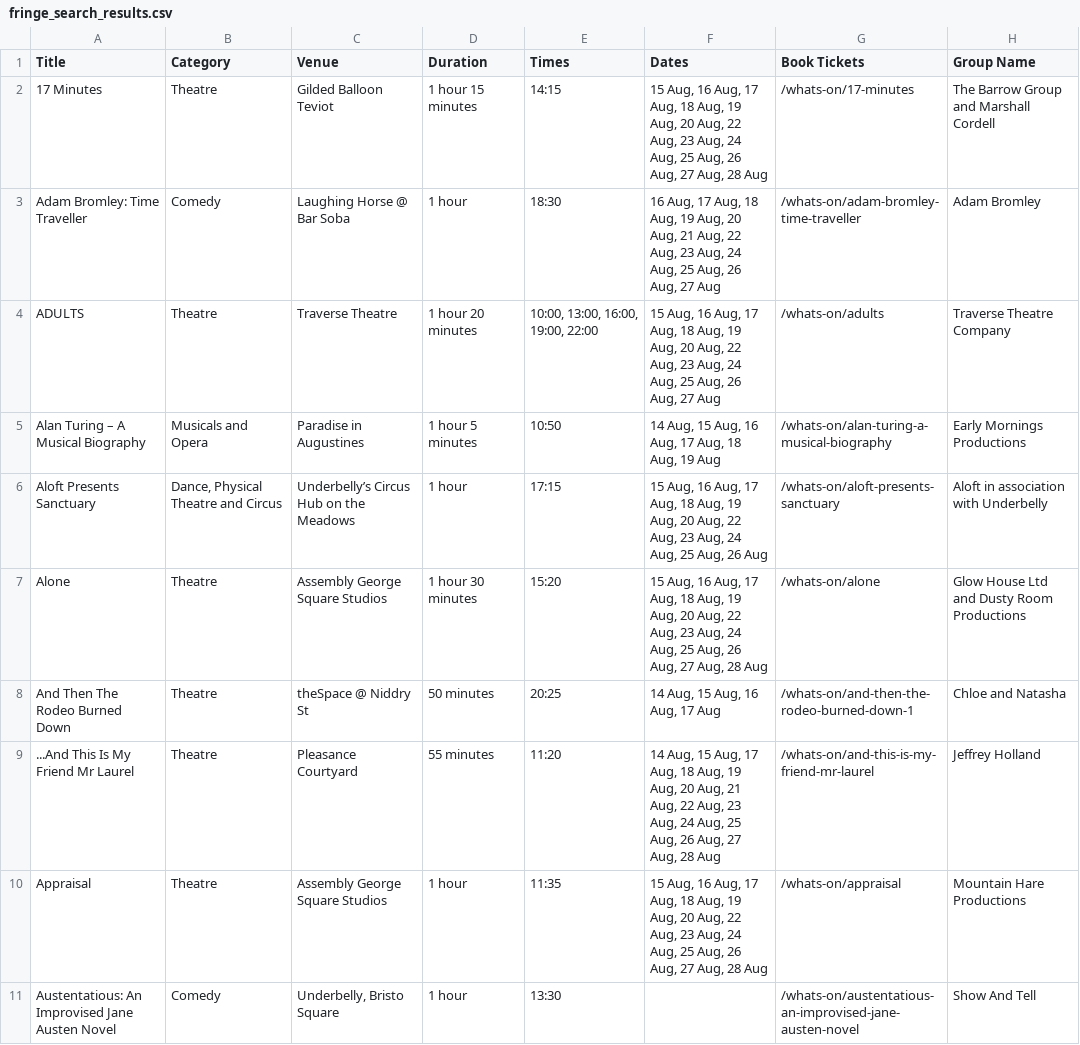
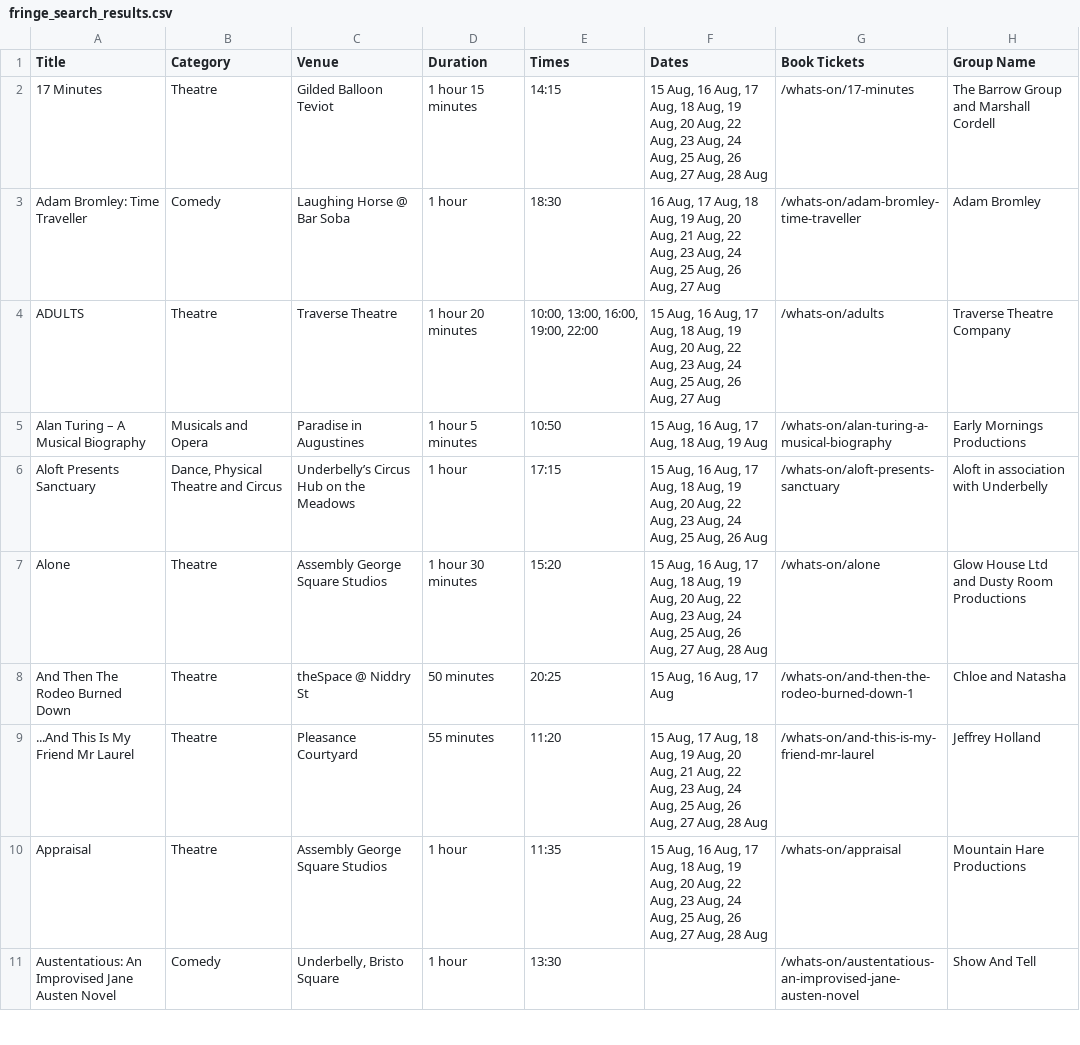
Before and after one commit to richardl62/fringe-favourites, a CSV file: scripts/fringe_search_results.csv, drawn as a sheet; only a part is shown; the diff covers the shown part only; the diff names each change by its address in the sheet, - before the commit and + after, or states it on an @@ line.

```diff
--- a/scripts/fringe_search_results.csv
+++ b/scripts/fringe_search_results.csv
-F5 (Dates): 14 Aug, 15 Aug, 16 Aug, 17 Aug, 18 Aug, 19 Aug
+F5 (Dates): 15 Aug, 16 Aug, 17 Aug, 18 Aug, 19 Aug
-F8 (Dates): 14 Aug, 15 Aug, 16 Aug, 17 Aug
+F8 (Dates): 15 Aug, 16 Aug, 17 Aug
-F9 (Dates): 14 Aug, 15 Aug,…
+F9 (Dates): 15 Aug,…
```
Also changed, not shown: 4 added rows, 3 removed rows and 42 edited cells elsewhere in this file, favourites.csv, 4 other files.
